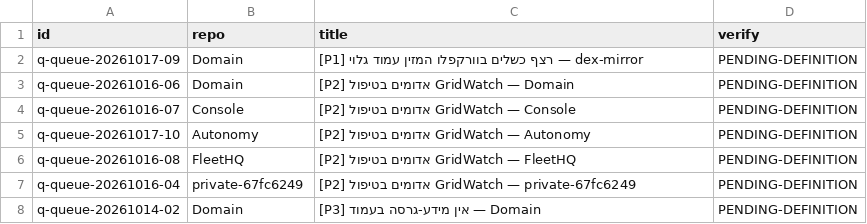
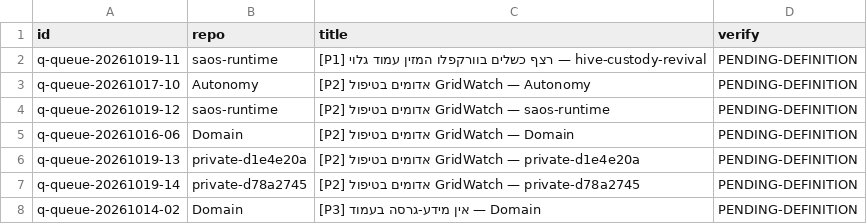
Before and after one commit to roshpinacare-sys/sovereign-runner-kit, a TSV file: state/netrun-tasks.tsv, drawn as a sheet.

Commit message:
netrun-loop: board refresh mapped=7 skipped=1 [skip ci]

```diff
--- a/state/netrun-tasks.tsv
+++ b/state/netrun-tasks.tsv
@@ -1,8 +1,8 @@
 id	repo	title	verify
-q-queue-20261017-09	Domain	[P1] רצף כשלים בוורקפלו המזין עמוד גלוי — dex-mirror	PENDING-DEFINITION
+q-queue-20261019-11	saos-runtime	[P1] רצף כשלים בוורקפלו המזין עמוד גלוי — hive-custody-revival	PENDING-DEFINITION
+q-queue-20261017-10	Autonomy	[P2] אדומים בטיפול GridWatch — Autonomy	PENDING-DEFINITION
+q-queue-20261019-12	saos-runtime	[P2] אדומים בטיפול GridWatch — saos-runtime	PENDING-DEFINITION
 q-queue-20261016-06	Domain	[P2] אדומים בטיפול GridWatch — Domain	PENDING-DEFINITION
-q-queue-20261016-07	Console	[P2] אדומים בטיפול GridWatch — Console	PENDING-DEFINITION
-q-queue-20261017-10	Autonomy	[P2] אדומים בטיפול GridWatch — Autonomy	PENDING-DEFINITION
-q-queue-20261016-08	FleetHQ	[P2] אדומים בטיפול GridWatch — FleetHQ	PENDING-DEFINITION
-q-queue-20261016-04	private-67fc6249	[P2] אדומים בטיפול GridWatch — private-67fc6249	PENDING-DEFINITION
+q-queue-20261019-13	private-d1e4e20a	[P2] אדומים בטיפול GridWatch — private-d1e4e20a	PENDING-DEFINITION
+q-queue-20261019-14	private-d78a2745	[P2] אדומים בטיפול GridWatch — private-d78a2745	PENDING-DEFINITION
 q-queue-20261014-02	Domain	[P3] אין מידע-גרסה בעמוד — Domain	PENDING-DEFINITION
```
Also changed, not shown: 1 other file.
